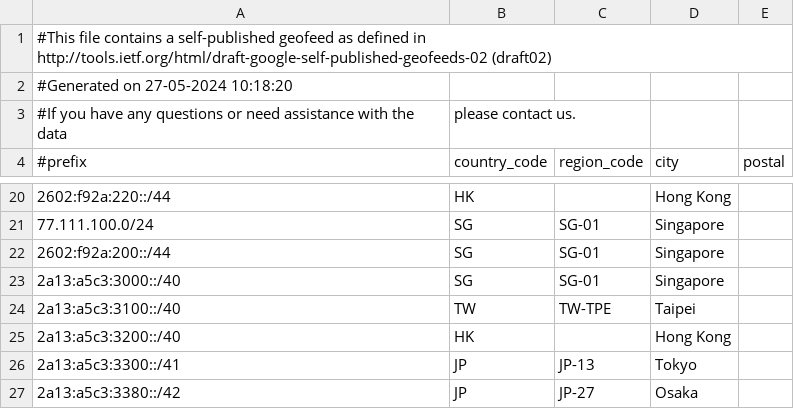
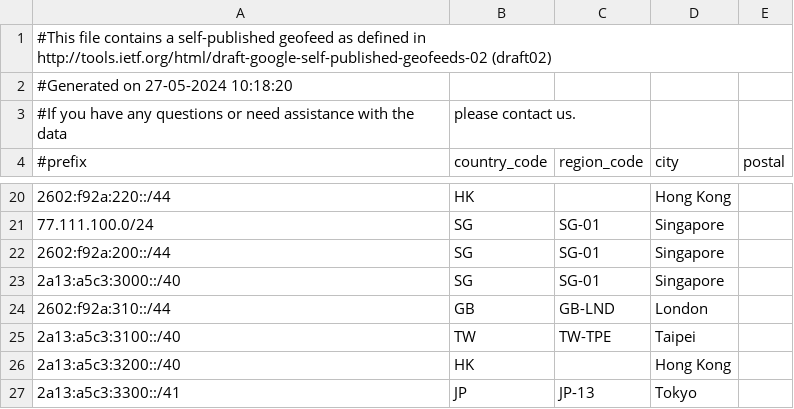
Before and after one commit to MoeDove-LLC/WEB, a CSV file: geofeed.csv, drawn as a sheet; only a part is shown, gaps mark what is left out; the shorter side is filled out with more unchanged rows.

Commit message:
Update geofeed.csv

```diff
--- a/geofeed.csv
+++ b/geofeed.csv
@@ -23,2 +23,3 @@
 2a13:a5c3:3000::/40,SG,SG-01,Singapore,
+2602:f92a:310::/44,GB,GB-LND,London,
 2a13:a5c3:3100::/40,TW,TW-TPE,Taipei,
```
